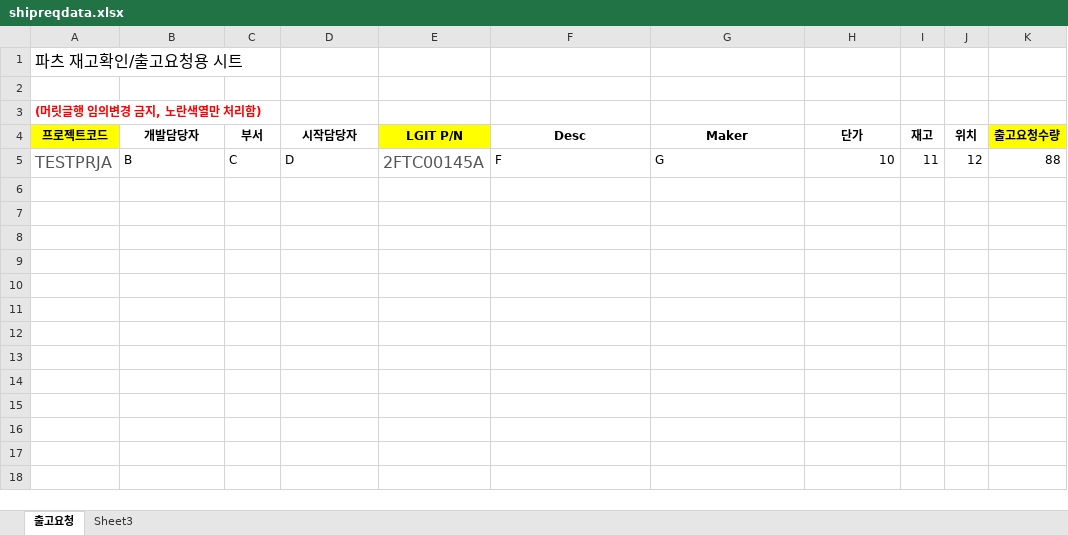
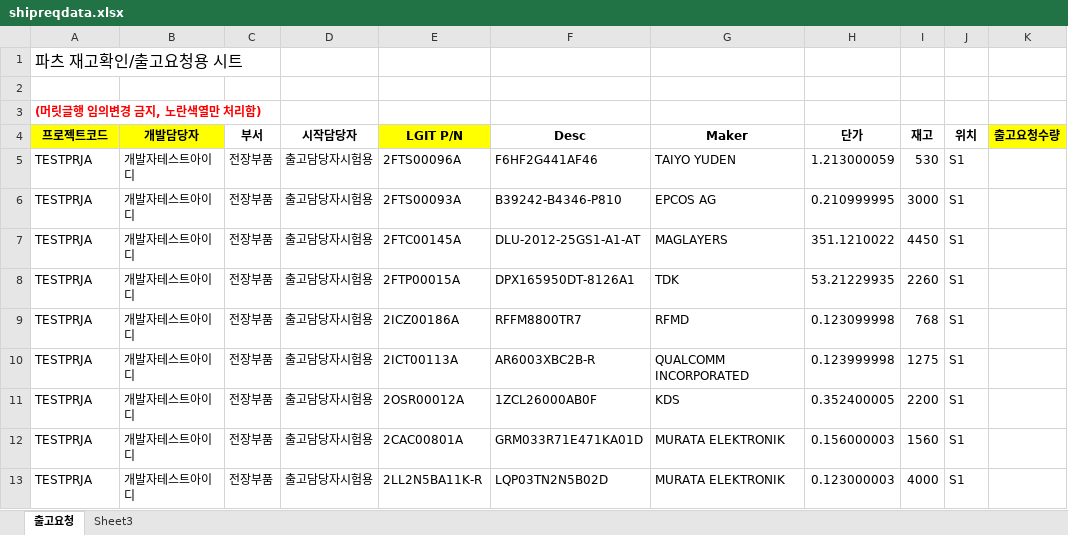
Before and after one commit to jaeyong1/stockmgmt, an Excel workbook: src/main/webapp/resources/xls/shipreqdata.xlsx, sheet 출고요청, drawn as a sheet; values as stored, in another font and other column widths than the file's, no borders; removed rows and columns are numbered as before the commit, all else as after; the diff names each change by its address in the sheet, - before the commit and + after, or states it on an @@ line.

Commit message:
add excel download /mylist, /otherslist

```diff
--- a/src/main/webapp/resources/xls/shipreqdata.xlsx (sheet 출고요청)
+++ b/src/main/webapp/resources/xls/shipreqdata.xlsx (sheet 출고요청)
-B4 fill: none
+B4 fill: #FFFF00
-row 5: TESTPRJA | B | C | D | 2FTC00145A | F | G | 10 | 11 | 12 | 88
+row 5: TESTPRJA | 개발자테스트아이디 | 전장부품 | 출고담당자시험용 | 2FTS00096A | F6HF2G441AF46 | TAIYO YUDEN | 1.213000059 | 530 | S1
+row 6: TESTPRJA | 개발자테스트아이디 | 전장부품 | 출고담당자시험용 | 2FTS00093A | B39242-B4346-P810 | EPCOS AG | 0.210999995 | 3000 | S1
+row 7: TESTPRJA | 개발자테스트아이디 | 전장부품 | 출고담당자시험용 | 2FTC00145A | DLU-2012-25GS1-A1-AT | MAGLAYERS | 351.1210022 | 4450 | S1
+row 8: TESTPRJA | 개발자테스트아이디 | 전장부품 | 출고담당자시험용 | 2FTP00015A | DPX165950DT-8126A1 | TDK | 53.21229935 | 2260 | S1
+row 9: TESTPRJA | 개발자테스트아이디 | 전장부품 | 출고담당자시험용 | 2ICZ00186A | RFFM8800TR7 | RFMD | 0.123099998 | 768 | S1
+row 10: TESTPRJA | 개발자테스트아이디 | 전장부품 | 출고담당자시험용 | 2ICT00113A | AR6003XBC2B-R | QUALCOMM INCORPORATED | 0.123999998 | 1275 | S1
+row 11: TESTPRJA | 개발자테스트아이디 | 전장부품 | 출고담당자시험용 | 2OSR00012A | 1ZCL26000AB0F | KDS | 0.352400005 | 2200 | S1
+row 12: TESTPRJA | 개발자테스트아이디 | 전장부품 | 출고담당자시험용 | 2CAC00801A | GRM033R71E471KA01D | MURATA ELEKTRONIK | 0.156000003 | 1560 | S1
+row 13: TESTPRJA | 개발자테스트아이디 | 전장부품 | 출고담당자시험용 | 2LL2N5BA11K-R | LQP03TN2N5B02D | MURATA ELEKTRONIK | 0.123000003 | 4000 | S1
```
Also changed, not shown: 6 other files.
